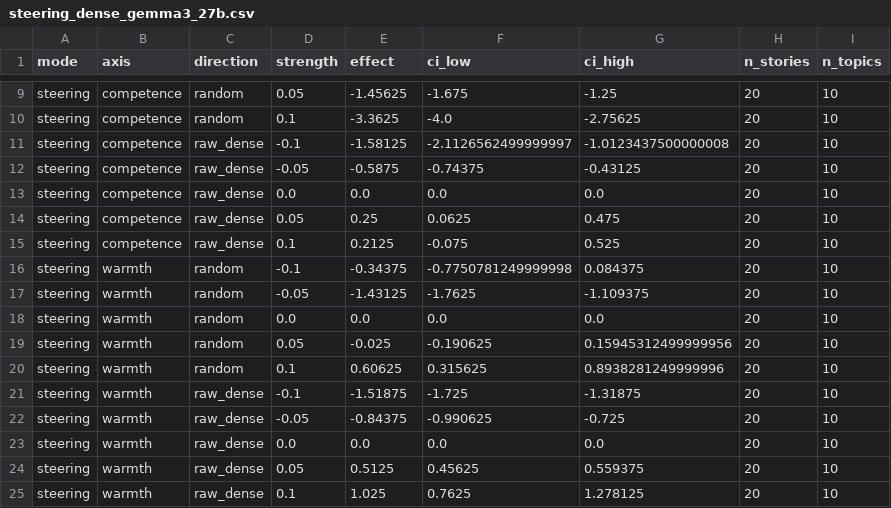
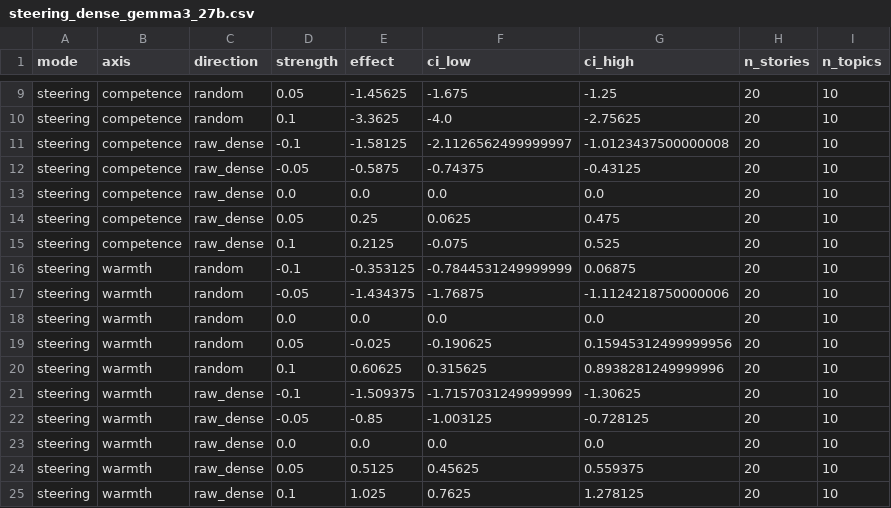
Before and after one commit to JorgeLastraCerda/social-intuition-vectors, a CSV file: results/tables/steering_dense_gemma3_27b.csv, drawn as a sheet; only a part is shown, gaps mark what is left out.

```diff
--- a/results/tables/steering_dense_gemma3_27b.csv
+++ b/results/tables/steering_dense_gemma3_27b.csv
@@ -15,4 +15,4 @@ steering,competence,raw_dense,0.05,0.25,0.0625,0.475,20,10
 steering,competence,raw_dense,0.1,0.2125,-0.075,0.525,20,10
-steering,warmth,random,-0.1,-0.34375,-0.7750781249999998,0.084375,20,10
-steering,warmth,random,-0.05,-1.43125,-1.7625,-1.109375,20,10
+steering,warmth,random,-0.1,-0.353125,-0.7844531249999999,0.06875,20,10
+steering,warmth,random,-0.05,-1.434375,-1.76875,-1.1124218750000006,20,10
 steering,warmth,random,0.0,0.0,0.0,0.0,20,10
@@ -20,4 +20,4 @@ steering,warmth,random,0.05,-0.025,-0.190625,0.15945312499999956,20,10
 steering,warmth,random,0.1,0.60625,0.315625,0.8938281249999996,20,10
-steering,warmth,raw_dense,-0.1,-1.51875,-1.725,-1.31875,20,10
-steering,warmth,raw_dense,-0.05,-0.84375,-0.990625,-0.725,20,10
+steering,warmth,raw_dense,-0.1,-1.509375,-1.7157031249999999,-1.30625,20,10
+steering,warmth,raw_dense,-0.05,-0.85,-1.003125,-0.728125,20,10
 steering,warmth,raw_dense,0.0,0.0,0.0,0.0,20,10
```
Also changed, not shown: results/tables/steering_dense_qwen3_14b.csv, results/tables/steering_dense_raw_gemma3_27b.csv, 1 other file.
